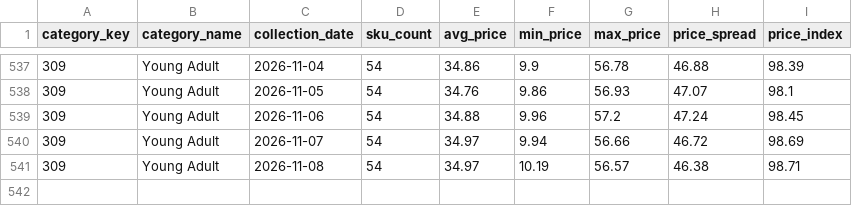
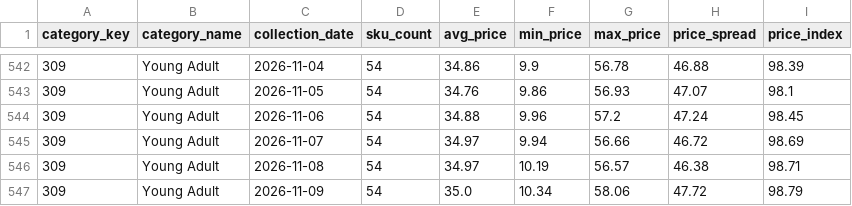
Before and after one commit to deepanshuA04/price-analytics, a CSV file: powerbi/data/v_category_overview.csv, drawn as a sheet; only a part is shown, gaps mark what is left out; the diff covers the shown part only.

```diff
--- a/powerbi/data/v_category_overview.csv
+++ b/powerbi/data/v_category_overview.csv
@@ -541 +546,2 @@ category_key,category_name,collection_date,sku_count,avg_price,min_price,max_pri
 309,Young Adult,2026-11-08,54,34.97,10.19,56.57,46.38,98.71
+309,Young Adult,2026-11-09,54,35.0,10.34,58.06,47.72,98.79
```
Also changed, not shown: 5 added rows elsewhere in this file, powerbi/data/v_repricing_shortlist.csv, 4 other files.
